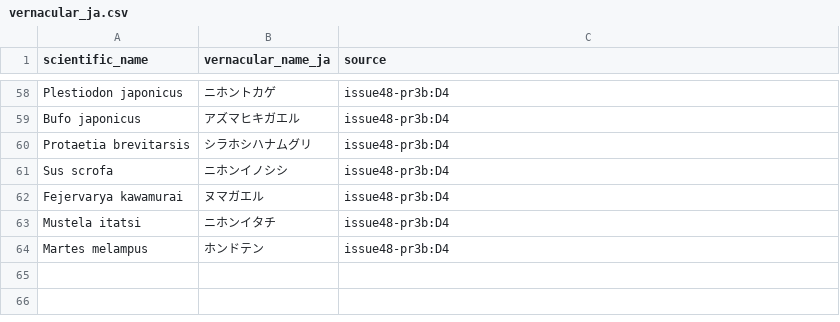
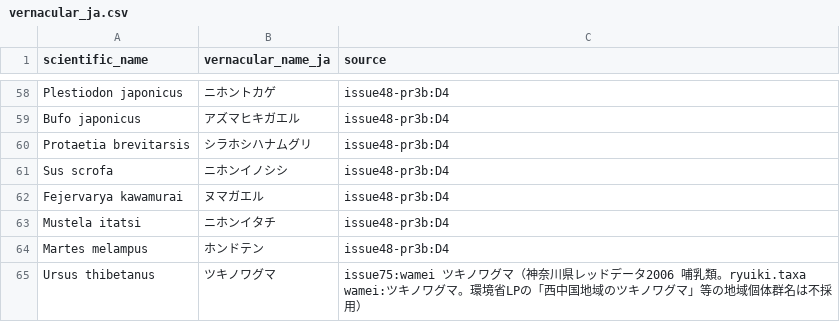
Before and after one commit to yu23ki14/ryuiki-chart, a CSV file: registry/taxon/vernacular_ja.csv, drawn as a sheet; only a part is shown, gaps mark what is left out; the diff names each change by its address in the sheet, - before the commit and + after, or states it on an @@ line.

```diff
--- a/registry/taxon/vernacular_ja.csv
+++ b/registry/taxon/vernacular_ja.csv
+row 65: Ursus thibetanus | ツキノワグマ | issue75:wamei ツキノワグマ（神奈川県レッドデータ2006 哺乳類。ryuiki.taxa wamei:ツキノワグマ。環境省LPの「西中国地域のツキノワグマ」等の地域個体群名は不採用）
```
Also changed, not shown: 6 other files.
